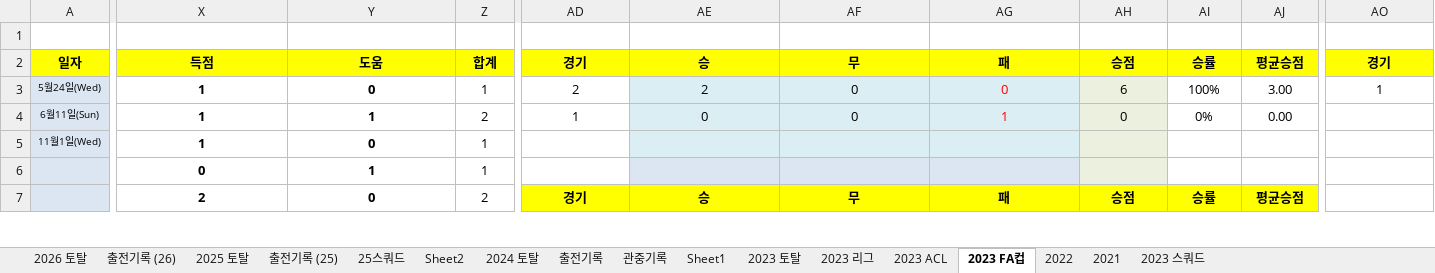
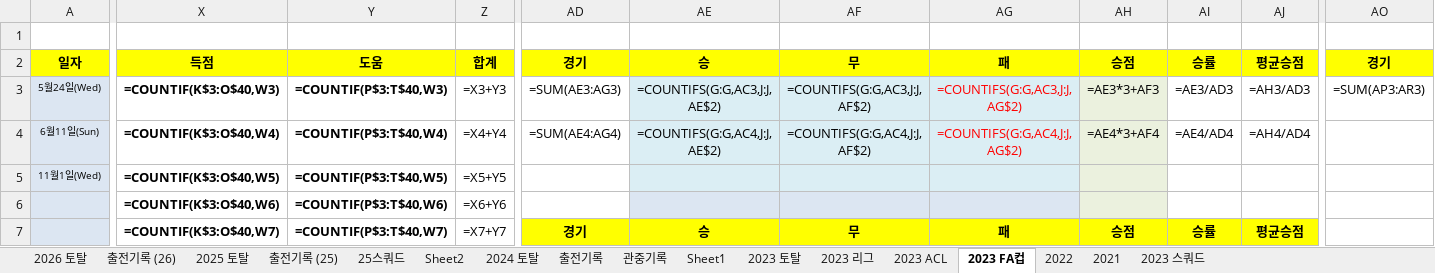
Before and after one commit to lhw1046-cell/incheon-2026, an Excel workbook: 인천 2026 기록.xlsx, sheet 2023 FA컵, drawn as a sheet; only a part is shown, gaps mark what is left out; values as stored, in another font and other column widths than the file's, no borders; formulas without a stored value are shown as written; conditional formats not drawn; removed rows and columns are numbered as before the commit, all else as after; rows hold the shown columns only; the diff covers the shown part only; the diff names each change by its address in the sheet, - before the commit and + after, or states it on an @@ line.

```diff
--- a/인천 2026 기록.xlsx (sheet 2023 FA컵)
+++ b/인천 2026 기록.xlsx (sheet 2023 FA컵)
-X3: 1
+X3: =COUNTIF(K$3:O$40,W3)
-Y3: 0
+Y3: =COUNTIF(P$3:T$40,W3)
-Z3: 1
+Z3: =X3+Y3
-AD3: 2
+AD3: =SUM(AE3:AG3)
-AE3: 2
+AE3: =COUNTIFS(G:G,AC3,J:J,AE$2)
-AF3: 0
+AF3: =COUNTIFS(G:G,AC3,J:J,AF$2)
-AG3: 0
+AG3: =COUNTIFS(G:G,AC3,J:J,AG$2)
-AH3: 6
+AH3: =AE3*3+AF3
-AI3: 100%
+AI3: =AE3/AD3
-AJ3: 3.00
+AJ3: =AH3/AD3
-AO3: 1
+AO3: =SUM(AP3:AR3)
-X4: 1
+X4: =COUNTIF(K$3:O$40,W4)
-Y4: 1
+Y4: =COUNTIF(P$3:T$40,W4)
-Z4: 2
+Z4: =X4+Y4
-AD4: 1
+AD4: =SUM(AE4:AG4)
-AE4: 0
+AE4: =COUNTIFS(G:G,AC4,J:J,AE$2)
-AF4: 0
+AF4: =COUNTIFS(G:G,AC4,J:J,AF$2)
-AG4: 1
+AG4: =COUNTIFS(G:G,AC4,J:J,AG$2)
-AH4: 0
+AH4: =AE4*3+AF4
-AI4: 0%
+AI4: =AE4/AD4
-AJ4: 0.00
+AJ4: =AH4/AD4
-X5: 1
+X5: =COUNTIF(K$3:O$40,W5)
-Y5: 0
+Y5: =COUNTIF(P$3:T$40,W5)
-Z5: 1
+Z5: =X5+Y5
-row 6:  | 0 | 1 | 1
+row 6:  | =COUNTIF(K$3:O$40,W6) | =COUNTIF(P$3:T$40,W6) | =X6+Y6
-X7: 2
+X7: =COUNTIF(K$3:O$40,W7)
-Y7: 0
+Y7: =COUNTIF(P$3:T$40,W7)
-Z7: 2
+Z7: =X7+Y7
```
Also changed, not shown: 29 added rows, 29 removed rows and 25 edited cells elsewhere in this sheet, sheet 2025 토탈, sheet 2024 토탈, sheet 2023 토탈, sheet 2026 토탈, sheet 2023 ACL, sheet 2023 리그, 5 more sheets, hidden cells, 5 other files.
